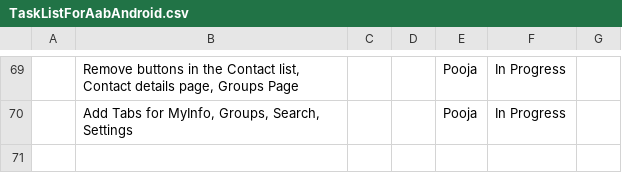
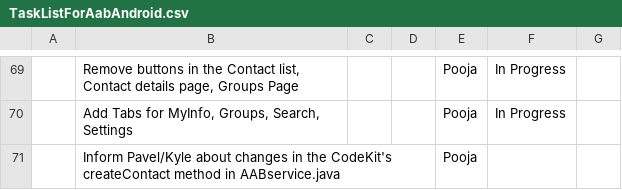
Before and after one commit to reidwooten99/att-sdk-android, a CSV file: TestAABApp/TaskListForAabAndroid.csv, drawn as a sheet; only a part is shown, gaps mark what is left out; the diff names each change by its address in the sheet, - before the commit and + after, or states it on an @@ line.

Commit message:
Updated TaskList

```diff
--- a/TestAABApp/TaskListForAabAndroid.csv
+++ b/TestAABApp/TaskListForAabAndroid.csv
+row 71:  | Inform Pavel/Kyle about changes in the CodeKit's createContact method in AABservice.java |  |  | Pooja
```
